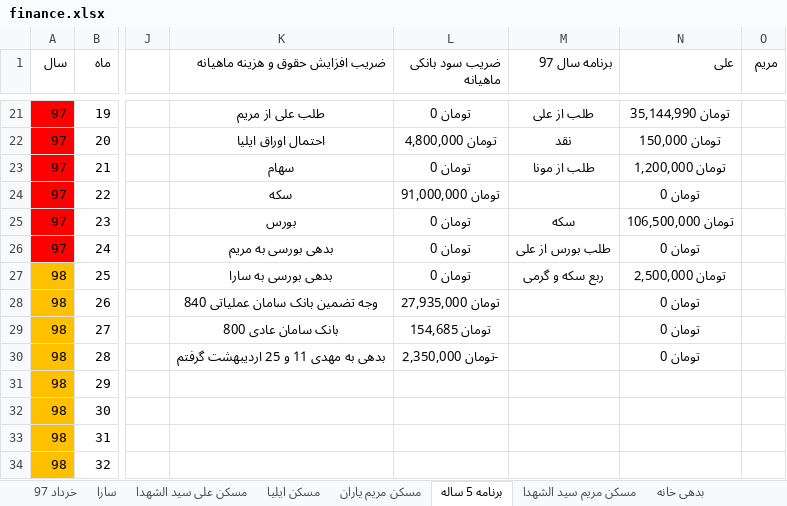
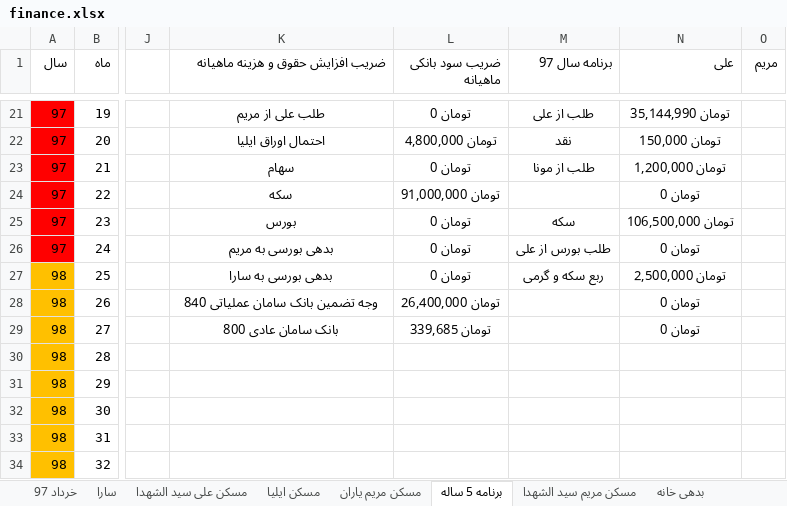
Before and after one commit to ali61n60/AudioDemo, an Excel workbook: AudioDemo/finance/finance.xlsx, sheet برنامه 5 ساله, drawn as a sheet; only a part is shown, gaps mark what is left out; values as stored, in another font and other column widths than the file's, no borders; conditional formats not drawn; the diff covers the shown part only; the diff names each change by its address in the sheet, - before the commit and + after, or states it on an @@ line.

```diff
--- a/AudioDemo/finance/finance.xlsx (sheet برنامه 5 ساله)
+++ b/AudioDemo/finance/finance.xlsx (sheet برنامه 5 ساله)
-L28 (ضریب سود بانکی ماهیانه): تومان 27,935,000
+L28 (ضریب سود بانکی ماهیانه): تومان 26,400,000
-L29 (ضریب سود بانکی ماهیانه): تومان 154,685
+L29 (ضریب سود بانکی ماهیانه): تومان 339,685
-K30 (ضریب افزایش حقوق و هزینه ماهیانه): بدهی به مهدی 11 و 25 اردیبهشت گرفتم
+K30 (ضریب افزایش حقوق و هزینه ماهیانه): (empty)
-L30 (ضریب سود بانکی ماهیانه): -تومان 2,350,000
+L30 (ضریب سود بانکی ماهیانه): (empty)
-N30 (علی): تومان 0
+N30 (علی): (empty)
```
Also changed, not shown: 9 edited cells elsewhere in this sheet, sheet مسکن ایلیا, sheet سکه, formulas that keep their value.
